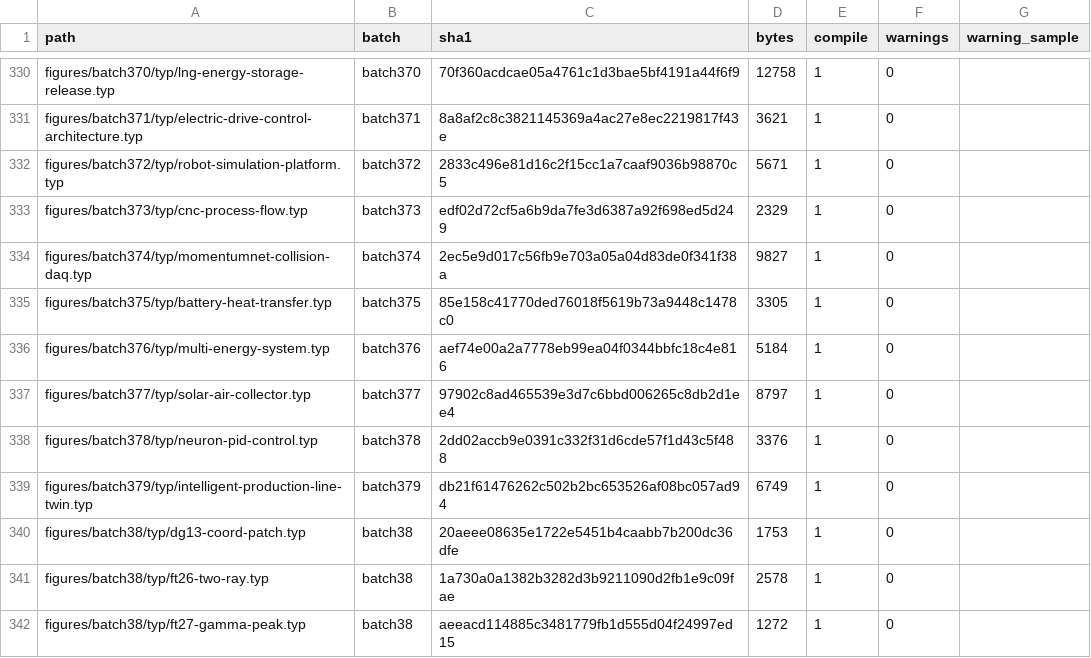
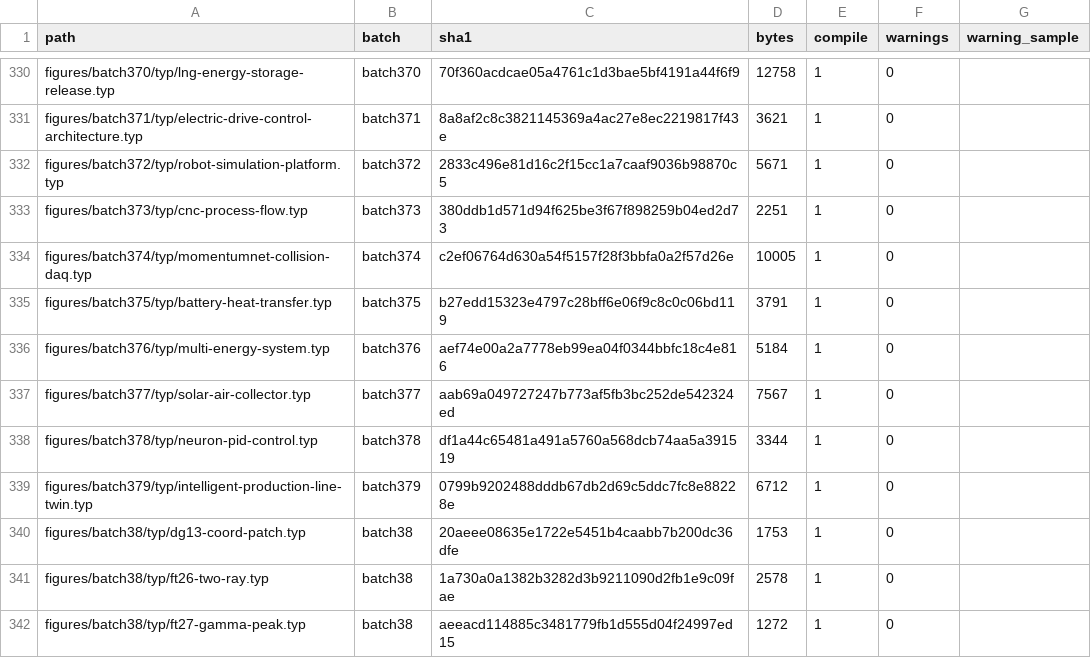
Before and after one commit to m-rui001/figure-as-code, a CSV file: MANIFEST.csv, drawn as a sheet; only a part is shown, gaps mark what is left out.

Commit message:
fix: align batch373-379 figures with source layouts
Correct verified equation, topology, port, layout and label discrepancies found during direct source comparison, then refresh previews and validation records.

```diff
--- a/MANIFEST.csv
+++ b/MANIFEST.csv
@@ -332,9 +332,9 @@ figures/batch371/typ/electric-drive-control-architecture.typ,batch371,8a8af2c8c3
 figures/batch372/typ/robot-simulation-platform.typ,batch372,2833c496e81d16c2f15cc1a7caaf9036b98870c5,5671,1,0,
-figures/batch373/typ/cnc-process-flow.typ,batch373,edf02d72cf5a6b9da7fe3d6387a92f698ed5d249,2329,1,0,
-figures/batch374/typ/momentumnet-collision-daq.typ,batch374,2ec5e9d017c56fb9e703a05a04d83de0f341f38a,9827,1,0,
-figures/batch375/typ/battery-heat-transfer.typ,batch375,85e158c41770ded76018f5619b73a9448c1478c0,3305,1,0,
+figures/batch373/typ/cnc-process-flow.typ,batch373,380ddb1d571d94f625be3f67f898259b04ed2d73,2251,1,0,
+figures/batch374/typ/momentumnet-collision-daq.typ,batch374,c2ef06764d630a54f5157f28f3bbfa0a2f57d26e,10005,1,0,
+figures/batch375/typ/battery-heat-transfer.typ,batch375,b27edd15323e4797c28bff6e06f9c8c0c06bd119,3791,1,0,
 figures/batch376/typ/multi-energy-system.typ,batch376,aef74e00a2a7778eb99ea04f0344bbfc18c4e816,5184,1,0,
-figures/batch377/typ/solar-air-collector.typ,batch377,97902c8ad465539e3d7c6bbd006265c8db2d1ee4,8797,1,0,
-figures/batch378/typ/neuron-pid-control.typ,batch378,2dd02accb9e0391c332f31d6cde57f1d43c5f488,3376,1,0,
-figures/batch379/typ/intelligent-production-line-twin.typ,batch379,db21f61476262c502b2bc653526af08bc057ad94,6749,1,0,
+figures/batch377/typ/solar-air-collector.typ,batch377,aab69a049727247b773af5fb3bc252de542324ed,7567,1,0,
+figures/batch378/typ/neuron-pid-control.typ,batch378,df1a44c65481a491a5760a568dcb74aa5a391519,3344,1,0,
+figures/batch379/typ/intelligent-production-line-twin.typ,batch379,0799b9202488dddb67db2d69c5ddc7fc8e88228e,6712,1,0,
 figures/batch38/typ/dg13-coord-patch.typ,batch38,20aeee08635e1722e5451b4caabb7b200dc36dfe,1753,1,0,
```
Also changed, not shown: 39 other files.
